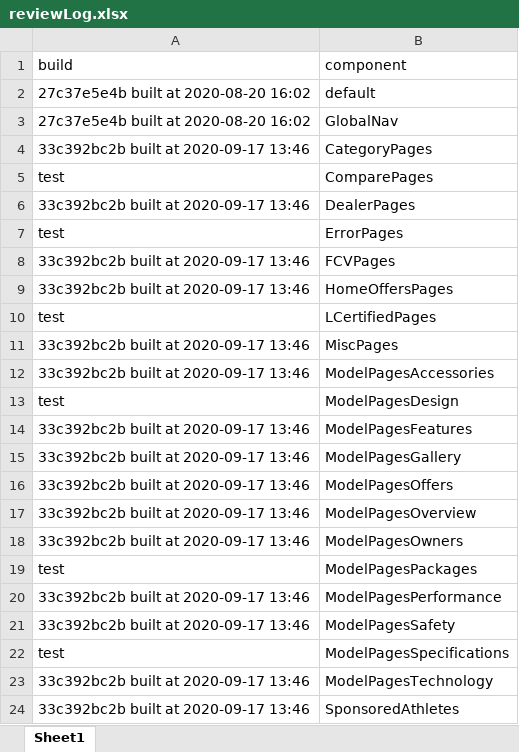
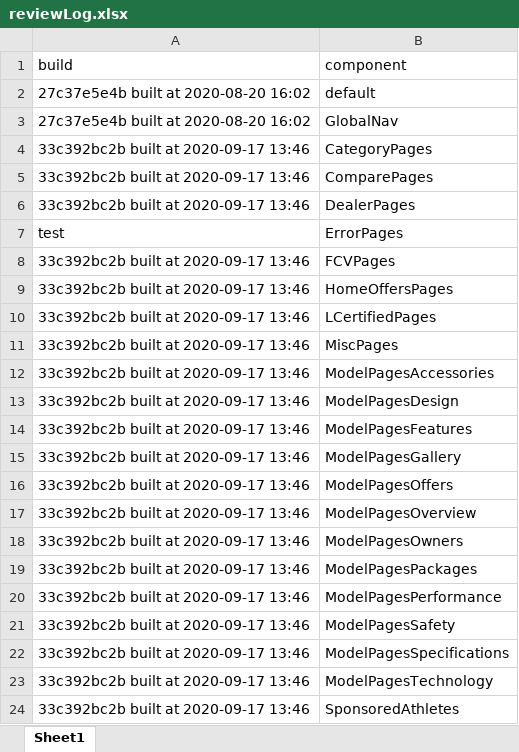
Before and after one commit to will-fregia-tm/katalon_lexc, an Excel workbook: Data Files/reviewLog.xlsx, sheet Sheet1, drawn as a sheet; values as stored, in another font and other column widths than the file's, no borders; the diff names each change by its address in the sheet, - before the commit and + after, or states it on an @@ line.

```diff
--- a/Data Files/reviewLog.xlsx (sheet Sheet1)
+++ b/Data Files/reviewLog.xlsx (sheet Sheet1)
-A5 (build): test
+A5 (build): 33c392bc2b built at 2020-09-17 13:46
-A10 (build): test
+A10 (build): 33c392bc2b built at 2020-09-17 13:46
-A13 (build): test
+A13 (build): 33c392bc2b built at 2020-09-17 13:46
-A19 (build): test
+A19 (build): 33c392bc2b built at 2020-09-17 13:46
-A22 (build): test
+A22 (build): 33c392bc2b built at 2020-09-17 13:46
```
Also changed, not shown: Data Files/prodURLs.xlsx, Data Files/reviewURLs.xlsx, 6 other files.
